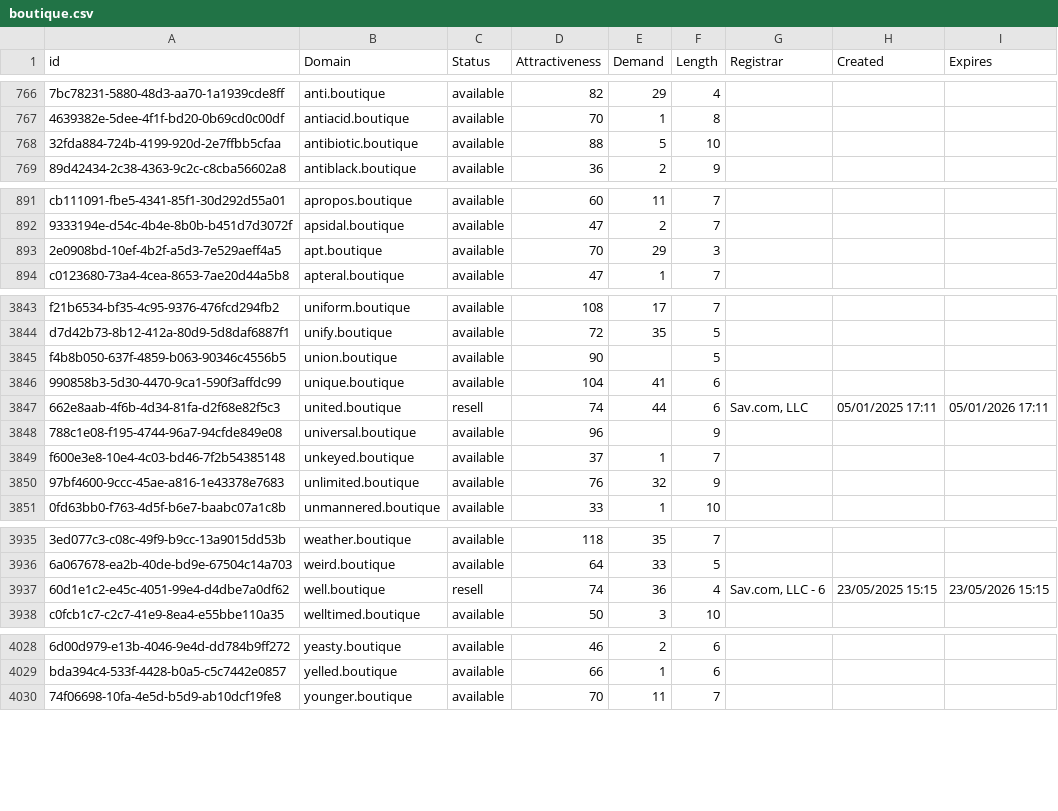
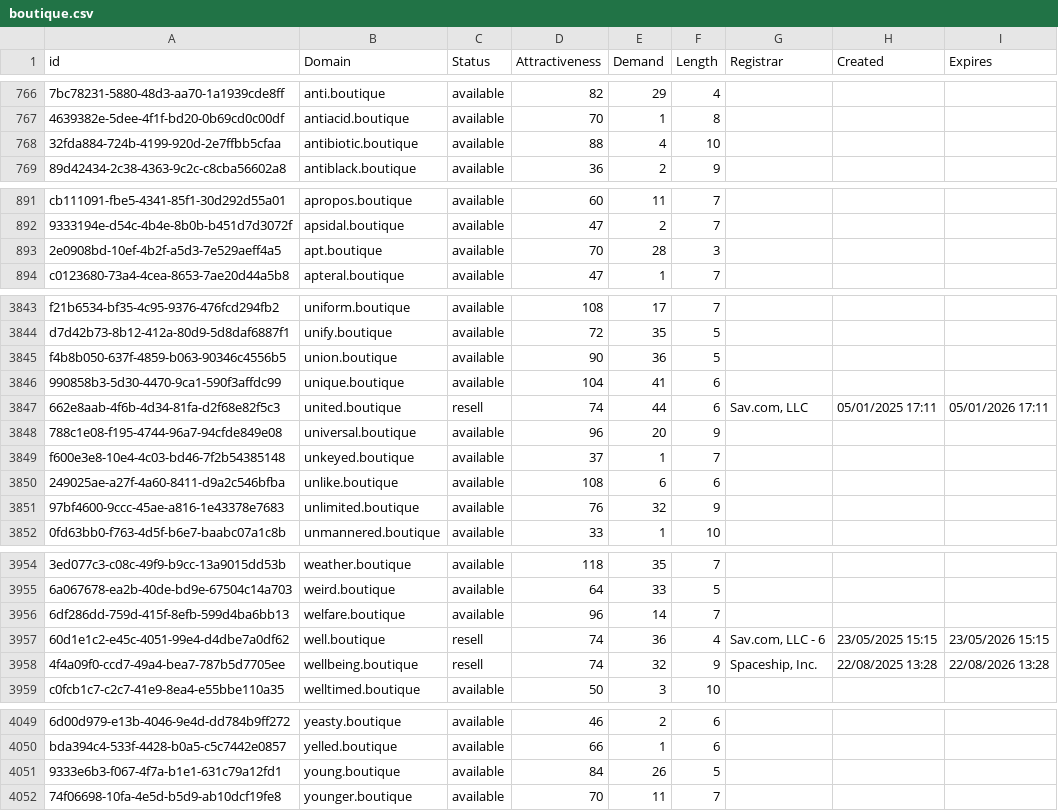
Before and after one commit to UniqueDomains/boutique-oneword-domains, a CSV file: boutique.csv, drawn as a sheet; only a part is shown, gaps mark what is left out; the diff covers the shown part only; the diff names each change by its address in the sheet, - before the commit and + after, or states it on an @@ line.

```diff
--- a/boutique.csv
+++ b/boutique.csv
-E768 (Demand): 5
+E768 (Demand): 4
-E893 (Demand): 29
+E893 (Demand): 28
-E3845 (Demand): (empty)
+E3845 (Demand): 36
-E3848 (Demand): (empty)
+E3848 (Demand): 20
+row 3850: 249025ae-a27f-4a60-8411-d9a2c546bfba | unlike.boutique | available | 108 | 6 | 6
+row 3956: 6df286dd-759d-415f-8efb-599d4ba6bb13 | welfare.boutique | available | 96 | 14 | 7
+row 3958: 4f4a09f0-ccd7-49a4-bea7-787b5d7705ee | wellbeing.boutique | resell | 74 | 32 | 9 | Spaceship, Inc. | 22/08/2025 13:28 | 22/08/2026 13:28
+row 4051: 9333e6b3-f067-4f7a-b1e1-631c79a12fd1 | young.boutique | available | 84 | 26 | 5
```
Also changed, not shown: 18 added rows and 7 edited cells elsewhere in this file, 2 other files.
